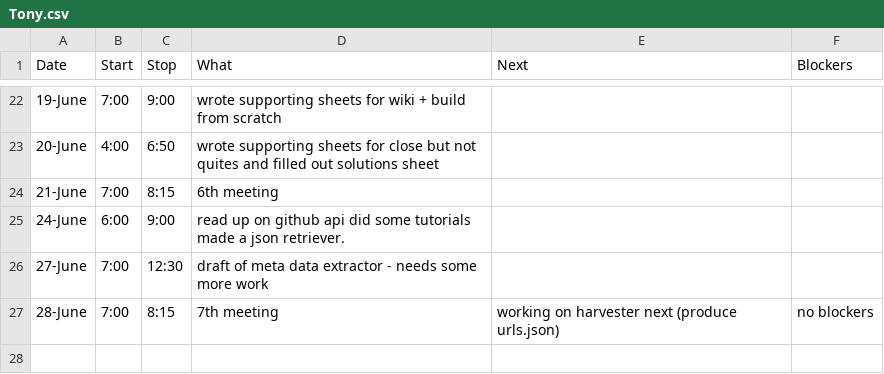
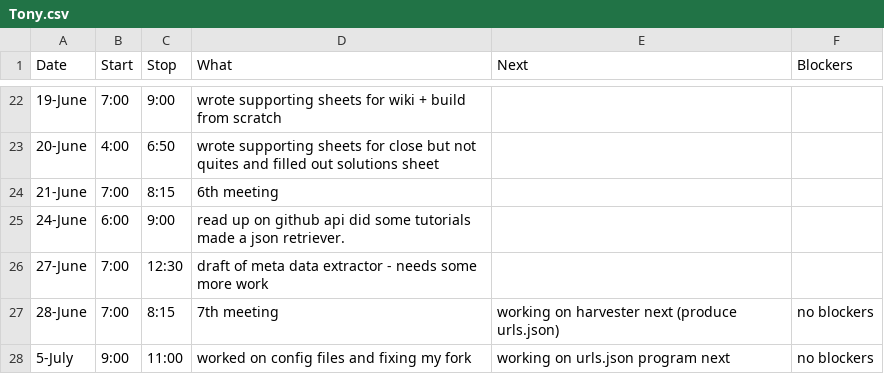
Before and after one commit to StoneyJackson/mothership, a CSV file: TimeLogs/Tony.csv, drawn as a sheet; only a part is shown, gaps mark what is left out; the diff names each change by its address in the sheet, - before the commit and + after, or states it on an @@ line.

Commit message:
Update Tony.csv

```diff
--- a/TimeLogs/Tony.csv
+++ b/TimeLogs/Tony.csv
+row 28: 5-July | 9:00 | 11:00 | worked on config files and fixing my fork | working on urls.json program next | no blockers
```
